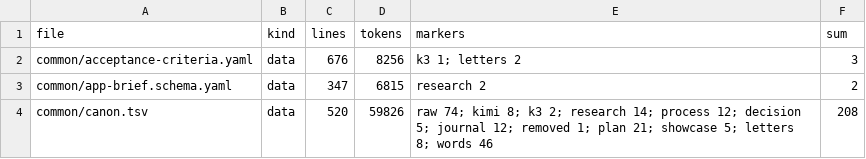
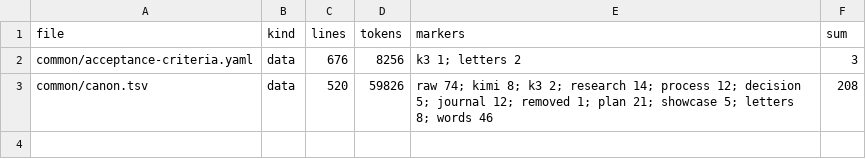
Before and after one commit to gommgo/business-strategy-template, a TSV file: research/design-build/phase-10/code-zones/Д-common.tsv, drawn as a sheet; the diff names each change by its address in the sheet, - before the commit and + after, or states it on an @@ line.

```diff
--- a/research/design-build/phase-10/code-zones/Д-common.tsv
+++ b/research/design-build/phase-10/code-zones/Д-common.tsv
-row 3: common/app-brief.schema.yaml | data | 347 | 6815 | research 2 | 2
```
Also changed, not shown: research/design-build/phase-10/code-zones/Д-ai-media.tsv, research/design-build/phase-10/code-zones/Д-blender.tsv, 23 other files.
